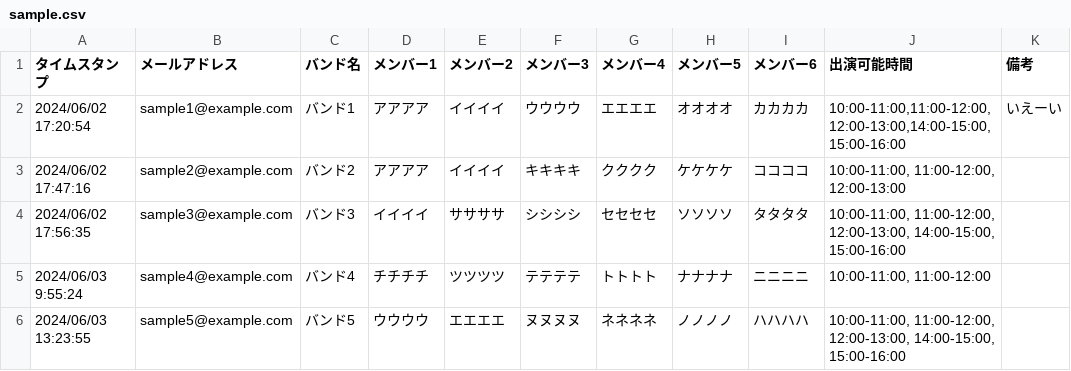
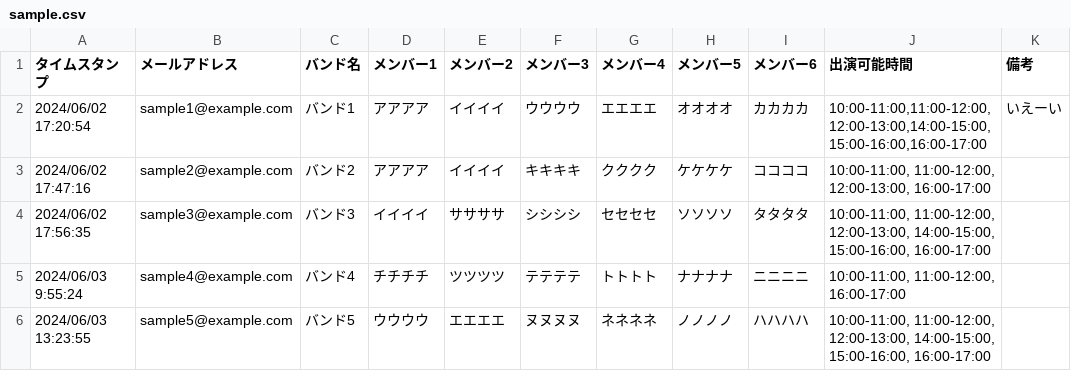
Before and after one commit to kzk-program/scheduler, a CSV file: raw_data/sample.csv, drawn as a sheet.

```diff
--- a/raw_data/sample.csv
+++ b/raw_data/sample.csv
@@ -1,6 +1,6 @@
 タイムスタンプ,メールアドレス,バンド名,メンバー1,メンバー2,メンバー3,メンバー4,メンバー5,メンバー6,出演可能時間,備考
-2024/06/02 17:20:54,sample1@example.com,バンド1,アアアア,イイイイ,ウウウウ,エエエエ,オオオオ,カカカカ,"10:00-11:00,11:00-12:00,12:00-13:00,14:00-15:00,15:00-16:00",いえーい
-2024/06/02 17:47:16,sample2@example.com,バンド2,アアアア,イイイイ,キキキキ,クククク,ケケケケ,ココココ,"10:00-11:00, 11:00-12:00, 12:00-13:00",
-2024/06/02 17:56:35,sample3@example.com,バンド3,イイイイ,ササササ,シシシシ,セセセセ,ソソソソ,タタタタ,"10:00-11:00, 11:00-12:00, 12:00-13:00, 14:00-15:00, 15:00-16:00",
-2024/06/03 9:55:24,sample4@example.com,バンド4,チチチチ,ツツツツ,テテテテ,トトトト,ナナナナ,ニニニニ,"10:00-11:00, 11:00-12:00",
-2024/06/03 13:23:55,sample5@example.com,バンド5,ウウウウ,エエエエ, ヌヌヌヌ,ネネネネ,ノノノノ,ハハハハ,"10:00-11:00, 11:00-12:00, 12:00-13:00, 14:00-15:00, 15:00-16:00",
+2024/06/02 17:20:54,sample1@example.com,バンド1,アアアア,イイイイ,ウウウウ,エエエエ,オオオオ,カカカカ,"10:00-11:00,11:00-12:00,12:00-13:00,14:00-15:00,15:00-16:00,16:00-17:00",いえーい
+2024/06/02 17:47:16,sample2@example.com,バンド2,アアアア,イイイイ,キキキキ,クククク,ケケケケ,ココココ,"10:00-11:00, 11:00-12:00, 12:00-13:00, 16:00-17:00",
+2024/06/02 17:56:35,sample3@example.com,バンド3,イイイイ,ササササ,シシシシ,セセセセ,ソソソソ,タタタタ,"10:00-11:00, 11:00-12:00, 12:00-13:00, 14:00-15:00, 15:00-16:00, 16:00-17:00",
+2024/06/03 9:55:24,sample4@example.com,バンド4,チチチチ,ツツツツ,テテテテ,トトトト,ナナナナ,ニニニニ,"10:00-11:00, 11:00-12:00, 16:00-17:00",
+2024/06/03 13:23:55,sample5@example.com,バンド5,ウウウウ,エエエエ, ヌヌヌヌ,ネネネネ,ノノノノ,ハハハハ,"10:00-11:00, 11:00-12:00, 12:00-13:00, 14:00-15:00, 15:00-16:00, 16:00-17:00",
```
Also changed, not shown: data/sample.csv, result/sample/members.csv, 7 other files.
